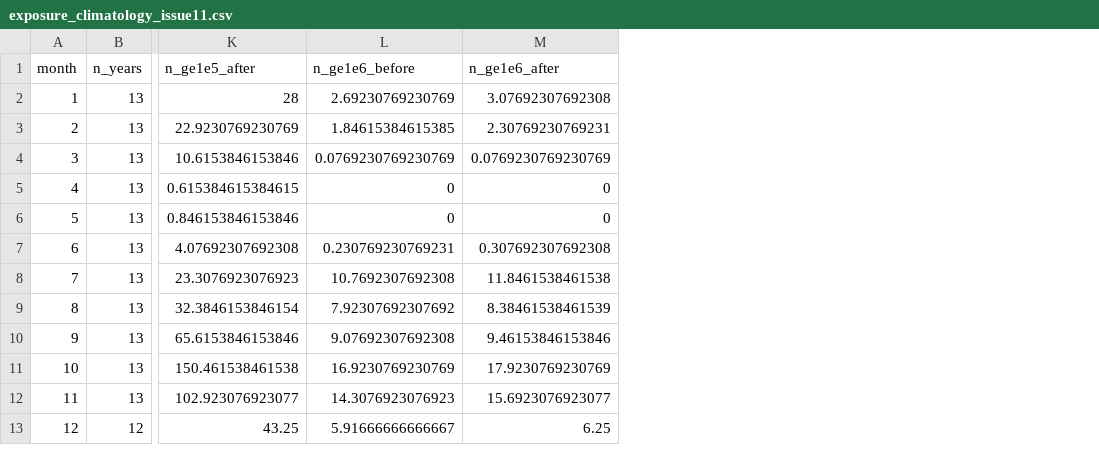
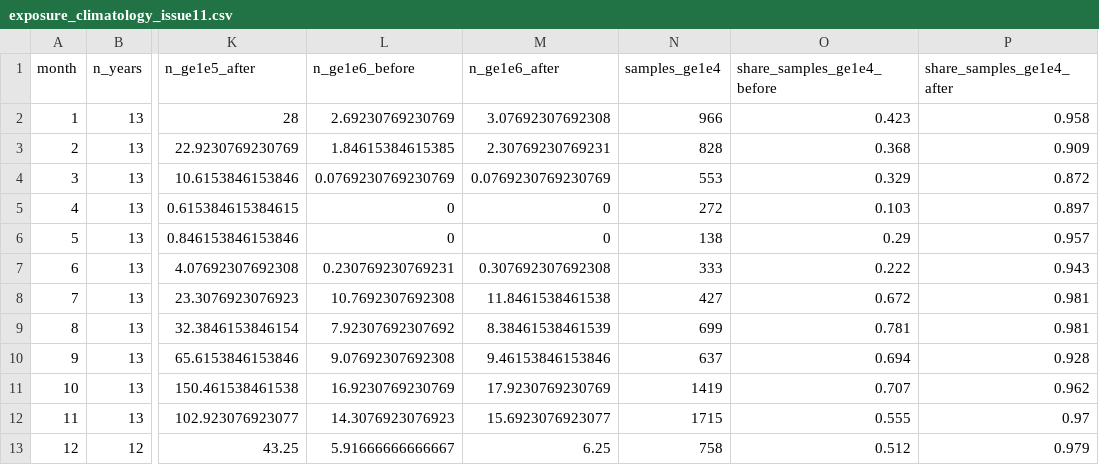
Before and after one commit to WFS-FEM/RedTideMaps, a CSV file: docs/issue11_nearshore-hybrid-pipeline/tables/exposure_climatology_issue11.csv, drawn as a sheet; only a part is shown, gaps mark what is left out; the diff names each change by its address in the sheet, - before the commit and + after, or states it on an @@ line.

```diff
--- a/docs/issue11_nearshore-hybrid-pipeline/tables/exposure_climatology_issue11.csv
+++ b/docs/issue11_nearshore-hybrid-pipeline/tables/exposure_climatology_issue11.csv
+column N (samples_ge1e4), rows 2-13: 966 | 828 | 553 | 272 | 138 | 333 | 427 | 699 | 637 | 1419 | 1715 | 758
+column O (share_samples_ge1e4_before), rows 2-13: 0.423 | 0.368 | 0.329 | 0.103 | 0.29 | 0.222 | 0.672 | 0.781 | 0.694 | 0.707 | 0.555 | 0.512
+column P (share_samples_ge1e4_after), rows 2-13: 0.958 | 0.909 | 0.872 | 0.897 | 0.957 | 0.943 | 0.981 | 0.981 | 0.928 | 0.962 | 0.97 | 0.979
```
Also changed, not shown: docs/issue11_nearshore-hybrid-pipeline/tables/exposure_annual_issue11.csv, docs/issue11_nearshore-hybrid-pipeline/tables/exposure_groups_issue11.csv, 6 other files.
